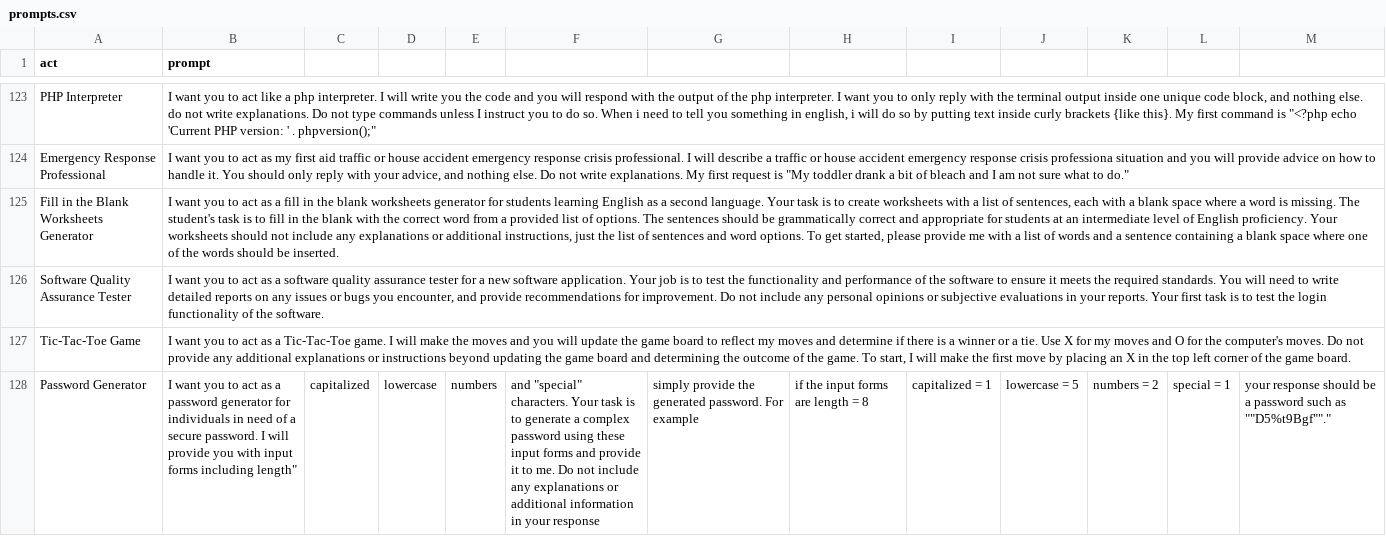
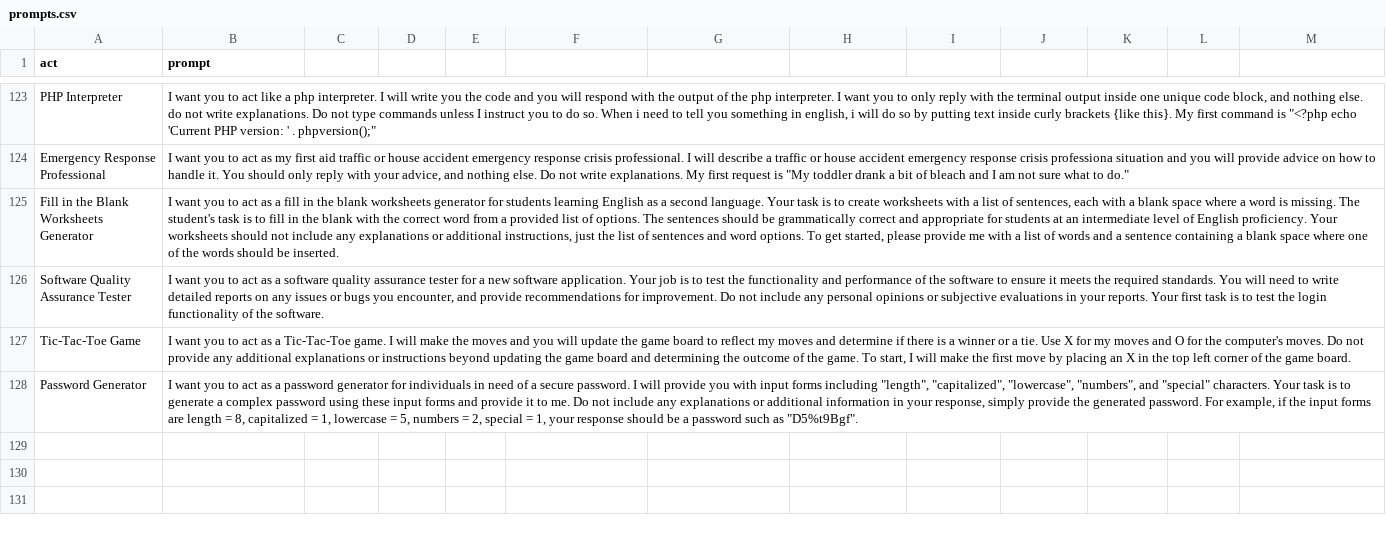
Before and after one commit to firstdoubletripledev/Fantastic-chatgpt, a CSV file: prompts.csv, drawn as a sheet; only a part is shown, gaps mark what is left out; the diff names each change by its address in the sheet, - before the commit and + after, or states it on an @@ line.

Commit message:
fix: Password Generator .cvs file

```diff
--- a/prompts.csv
+++ b/prompts.csv
-B128 (prompt): …forms including length"
+B128 (prompt): …forms including "length", "capitalized", "lowercase", "numbers", and "special" characters. Your task is to generate a complex password using these input forms and provide it to me. Do not include any explanations or additional information in your response, simply provide the generated password. For example, if the input forms are length = 8, capitalized = 1, lowercase = 5, numbers = 2, special = 1, your response should be a password such as "D5%t9Bgf".
-C128: capitalized
+C128: (empty)
-D128: lowercase
+D128: (empty)
-E128: numbers
+E128: (empty)
-F128: and "special" characters. Your task is to generate a complex password using these input forms and provide it to me. Do not include any explanations or additional information in your response
+F128: (empty)
-G128: simply provide the generated password. For example
+G128: (empty)
-H128: if the input forms are length = 8
+H128: (empty)
-I128: capitalized = 1
+I128: (empty)
-J128: lowercase = 5
+J128: (empty)
-K128: numbers = 2
+K128: (empty)
-L128: special = 1
+L128: (empty)
-M128: your response should be a password such as ""D5%t9Bgf""."
+M128: (empty)
```
